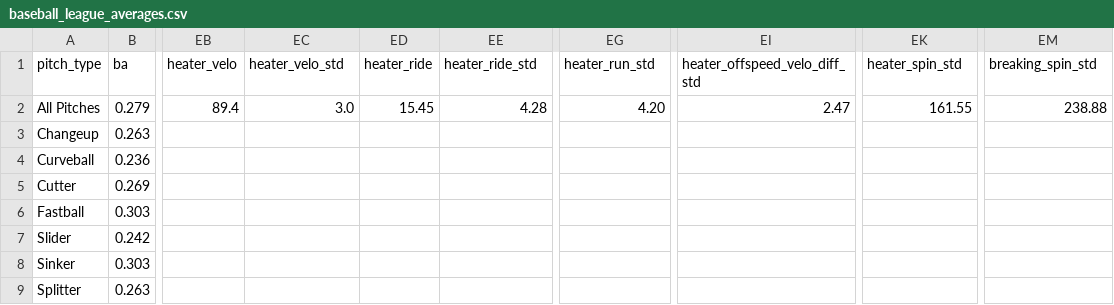
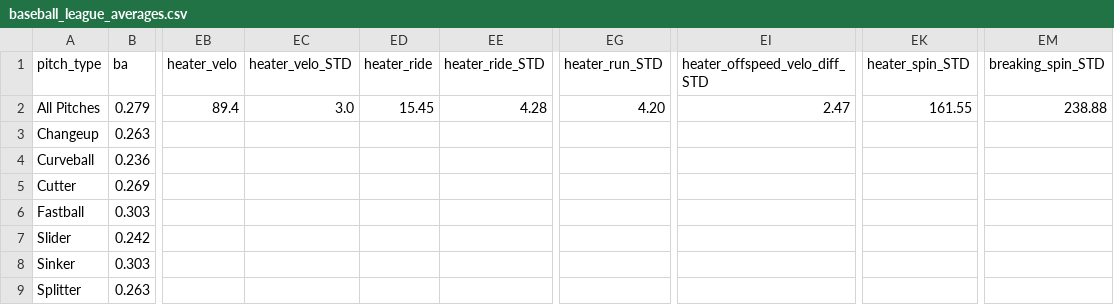
Before and after one commit to rick643charts/templates, a CSV file: baseball_league_averages.csv, drawn as a sheet; only a part is shown, gaps mark what is left out; the diff names each change by its address in the sheet, - before the commit and + after, or states it on an @@ line.

Commit message:
Update baseball_league_averages.csv

```diff
--- a/baseball_league_averages.csv
+++ b/baseball_league_averages.csv
-EC1: heater_velo_std
+EC1: heater_velo_STD
-EE1: heater_ride_std
+EE1: heater_ride_STD
-EG1: heater_run_std
+EG1: heater_run_STD
-EI1: heater_offspeed_velo_diff_std
+EI1: heater_offspeed_velo_diff_STD
-EK1: heater_spin_std
+EK1: heater_spin_STD
-EM1: breaking_spin_std
+EM1: breaking_spin_STD
```
